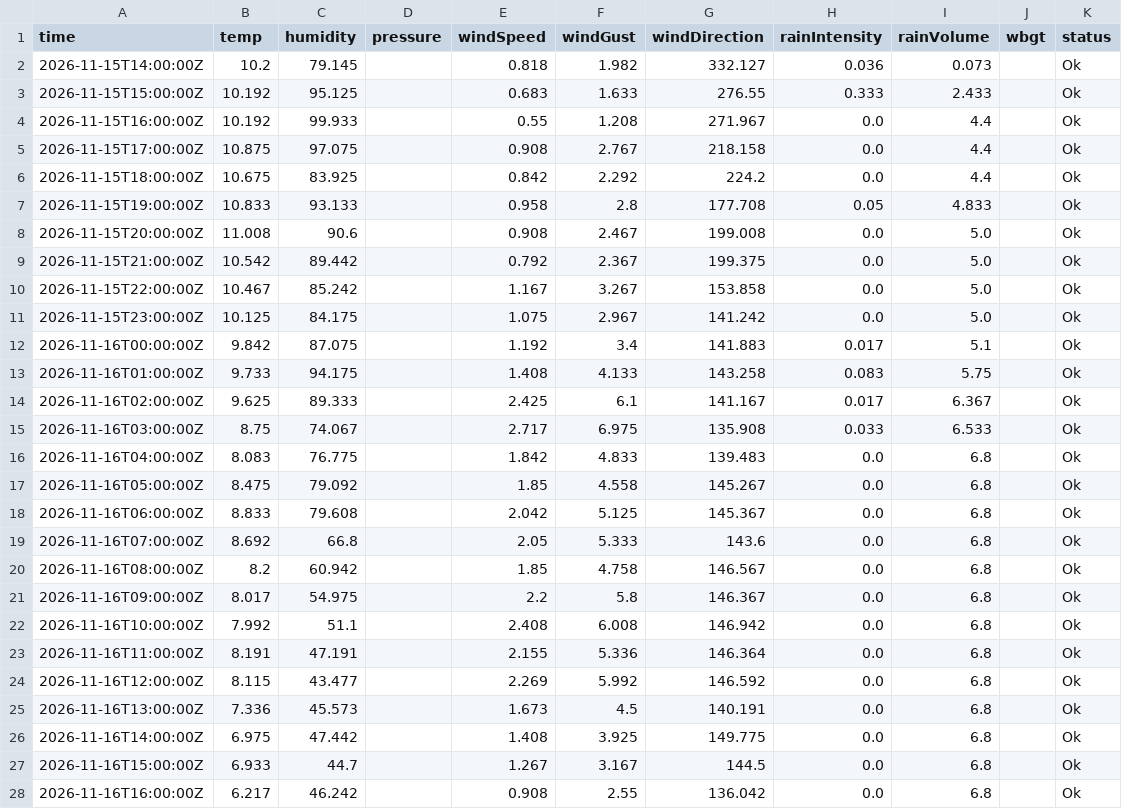
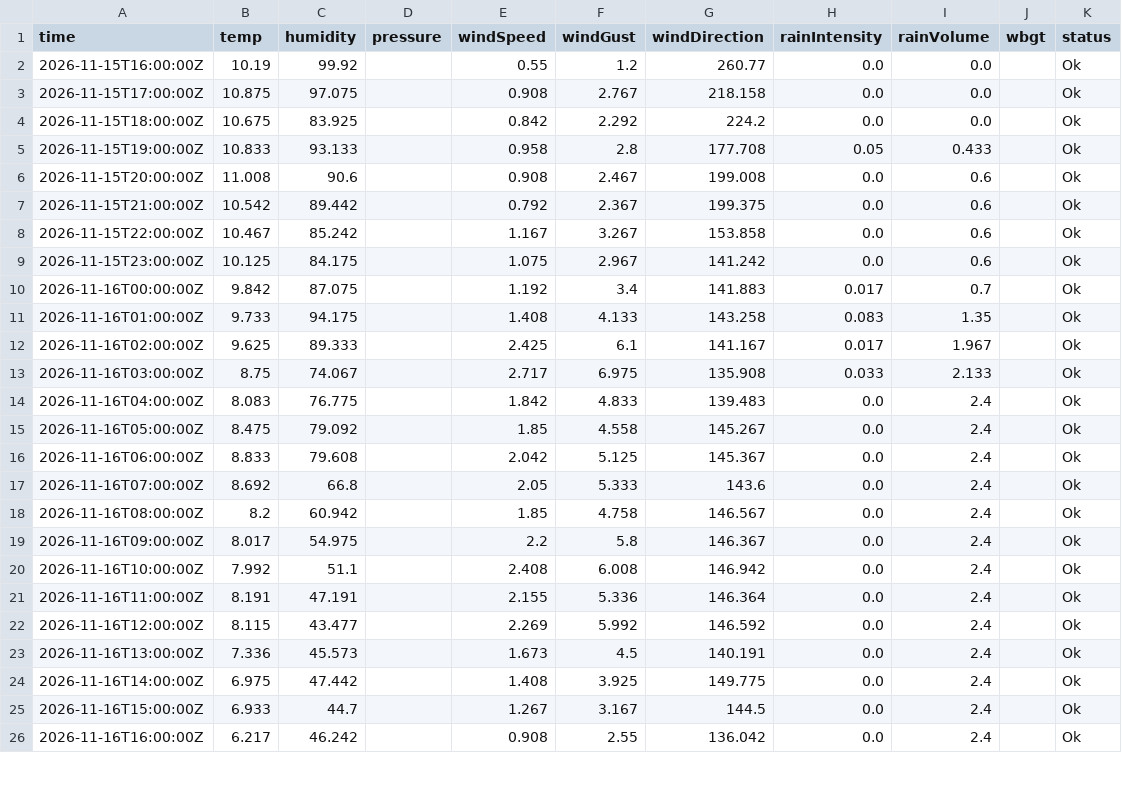
Before and after one commit to JonasBlancke/Dashboard, a CSV file: data/forecast/ghent/latest/stations/tweekerken.hourly.csv, drawn as a sheet; only a part is shown; the diff covers the shown part only.

```diff
--- a/data/forecast/ghent/latest/stations/tweekerken.hourly.csv
+++ b/data/forecast/ghent/latest/stations/tweekerken.hourly.csv
@@ -1,28 +1,26 @@
 time,temp,humidity,pressure,windSpeed,windGust,windDirection,rainIntensity,rainVolume,wbgt,status
-2026-11-15T14:00:00Z,10.2,79.145,,0.818,1.982,332.127,0.036,0.073,,Ok
-2026-11-15T15:00:00Z,10.192,95.125,,0.683,1.633,276.55,0.333,2.433,,Ok
-2026-11-15T16:00:00Z,10.192,99.933,,0.55,1.208,271.967,0.0,4.4,,Ok
-2026-11-15T17:00:00Z,10.875,97.075,,0.908,2.767,218.158,0.0,4.4,,Ok
-2026-11-15T18:00:00Z,10.675,83.925,,0.842,2.292,224.2,0.0,4.4,,Ok
-2026-11-15T19:00:00Z,10.833,93.133,,0.958,2.8,177.708,0.05,4.833,,Ok
-2026-11-15T20:00:00Z,11.008,90.6,,0.908,2.467,199.008,0.0,5.0,,Ok
-2026-11-15T21:00:00Z,10.542,89.442,,0.792,2.367,199.375,0.0,5.0,,Ok
-2026-11-15T22:00:00Z,10.467,85.242,,1.167,3.267,153.858,0.0,5.0,,Ok
-2026-11-15T23:00:00Z,10.125,84.175,,1.075,2.967,141.242,0.0,5.0,,Ok
-2026-11-16T00:00:00Z,9.842,87.075,,1.192,3.4,141.883,0.017,5.1,,Ok
-2026-11-16T01:00:00Z,9.733,94.175,,1.408,4.133,143.258,0.083,5.75,,Ok
-2026-11-16T02:00:00Z,9.625,89.333,,2.425,6.1,141.167,0.017,6.367,,Ok
-2026-11-16T03:00:00Z,8.75,74.067,,2.717,6.975,135.908,0.033,6.533,,Ok
-2026-11-16T04:00:00Z,8.083,76.775,,1.842,4.833,139.483,0.0,6.8,,Ok
-2026-11-16T05:00:00Z,8.475,79.092,,1.85,4.558,145.267,0.0,6.8,,Ok
-2026-11-16T06:00:00Z,8.833,79.608,,2.042,5.125,145.367,0.0,6.8,,Ok
-2026-11-16T07:00:00Z,8.692,66.8,,2.05,5.333,143.6,0.0,6.8,,Ok
-2026-11-16T08:00:00Z,8.2,60.942,,1.85,4.758,146.567,0.0,6.8,,Ok
-2026-11-16T09:00:00Z,8.017,54.975,,2.2,5.8,146.367,0.0,6.8,,Ok
-2026-11-16T10:00:00Z,7.992,51.1,,2.408,6.008,146.942,0.0,6.8,,Ok
-2026-11-16T11:00:00Z,8.191,47.191,,2.155,5.336,146.364,0.0,6.8,,Ok
-2026-11-16T12:00:00Z,8.115,43.477,,2.269,5.992,146.592,0.0,6.8,,Ok
-2026-11-16T13:00:00Z,7.336,45.573,,1.673,4.5,140.191,0.0,6.8,,Ok
-2026-11-16T14:00:00Z,6.975,47.442,,1.408,3.925,149.775,0.0,6.8,,Ok
-2026-11-16T15:00:00Z,6.933,44.7,,1.267,3.167,144.5,0.0,6.8,,Ok
-2026-11-16T16:00:00Z,6.217,46.242,,0.908,2.55,136.042,0.0,6.8,,Ok
+2026-11-15T16:00:00Z,10.19,99.92,,0.55,1.2,260.77,0.0,0.0,,Ok
+2026-11-15T17:00:00Z,10.875,97.075,,0.908,2.767,218.158,0.0,0.0,,Ok
+2026-11-15T18:00:00Z,10.675,83.925,,0.842,2.292,224.2,0.0,0.0,,Ok
+2026-11-15T19:00:00Z,10.833,93.133,,0.958,2.8,177.708,0.05,0.433,,Ok
+2026-11-15T20:00:00Z,11.008,90.6,,0.908,2.467,199.008,0.0,0.6,,Ok
+2026-11-15T21:00:00Z,10.542,89.442,,0.792,2.367,199.375,0.0,0.6,,Ok
+2026-11-15T22:00:00Z,10.467,85.242,,1.167,3.267,153.858,0.0,0.6,,Ok
+2026-11-15T23:00:00Z,10.125,84.175,,1.075,2.967,141.242,0.0,0.6,,Ok
+2026-11-16T00:00:00Z,9.842,87.075,,1.192,3.4,141.883,0.017,0.7,,Ok
+2026-11-16T01:00:00Z,9.733,94.175,,1.408,4.133,143.258,0.083,1.35,,Ok
+2026-11-16T02:00:00Z,9.625,89.333,,2.425,6.1,141.167,0.017,1.967,,Ok
+2026-11-16T03:00:00Z,8.75,74.067,,2.717,6.975,135.908,0.033,2.133,,Ok
+2026-11-16T04:00:00Z,8.083,76.775,,1.842,4.833,139.483,0.0,2.4,,Ok
+2026-11-16T05:00:00Z,8.475,79.092,,1.85,4.558,145.267,0.0,2.4,,Ok
+2026-11-16T06:00:00Z,8.833,79.608,,2.042,5.125,145.367,0.0,2.4,,Ok
+2026-11-16T07:00:00Z,8.692,66.8,,2.05,5.333,143.6,0.0,2.4,,Ok
+2026-11-16T08:00:00Z,8.2,60.942,,1.85,4.758,146.567,0.0,2.4,,Ok
+2026-11-16T09:00:00Z,8.017,54.975,,2.2,5.8,146.367,0.0,2.4,,Ok
+2026-11-16T10:00:00Z,7.992,51.1,,2.408,6.008,146.942,0.0,2.4,,Ok
+2026-11-16T11:00:00Z,8.191,47.191,,2.155,5.336,146.364,0.0,2.4,,Ok
+2026-11-16T12:00:00Z,8.115,43.477,,2.269,5.992,146.592,0.0,2.4,,Ok
+2026-11-16T13:00:00Z,7.336,45.573,,1.673,4.5,140.191,0.0,2.4,,Ok
+2026-11-16T14:00:00Z,6.975,47.442,,1.408,3.925,149.775,0.0,2.4,,Ok
+2026-11-16T15:00:00Z,6.933,44.7,,1.267,3.167,144.5,0.0,2.4,,Ok
+2026-11-16T16:00:00Z,6.217,46.242,,0.908,2.55,136.042,0.0,2.4,,Ok
```
Also changed, not shown: 2 added rows and 27 edited cells elsewhere in this file, data/forecast/ghent/latest/stations/honda.5min.csv, data/forecast/ghent/latest/stations/tweekerken.5min.csv, 51 other files.
